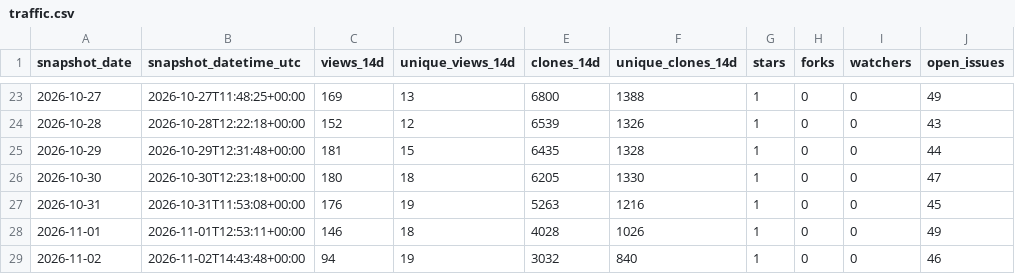
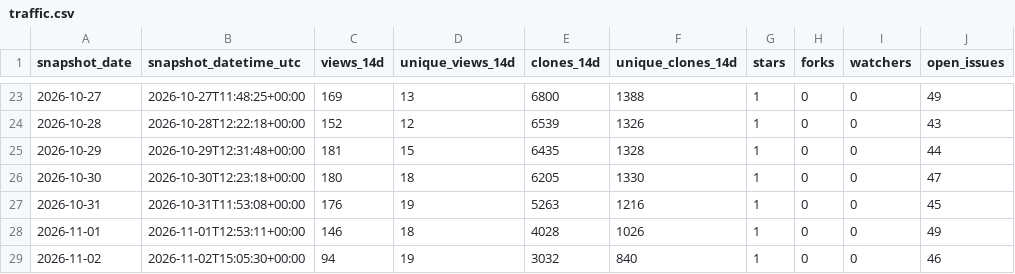
Before and after one commit to danielep71/K-SACCR, a CSV file: data/traffic.csv, drawn as a sheet; only a part is shown, gaps mark what is left out.

```diff
--- a/data/traffic.csv
+++ b/data/traffic.csv
@@ -28,2 +28,2 @@ snapshot_date,snapshot_datetime_utc,views_14d,unique_views_14d,clones_14d,unique
 2026-11-01,2026-11-01T12:53:11+00:00,146,18,4028,1026,1,0,0,49
-2026-11-02,2026-11-02T14:43:48+00:00,94,19,3032,840,1,0,0,46
+2026-11-02,2026-11-02T15:05:30+00:00,94,19,3032,840,1,0,0,46
```
